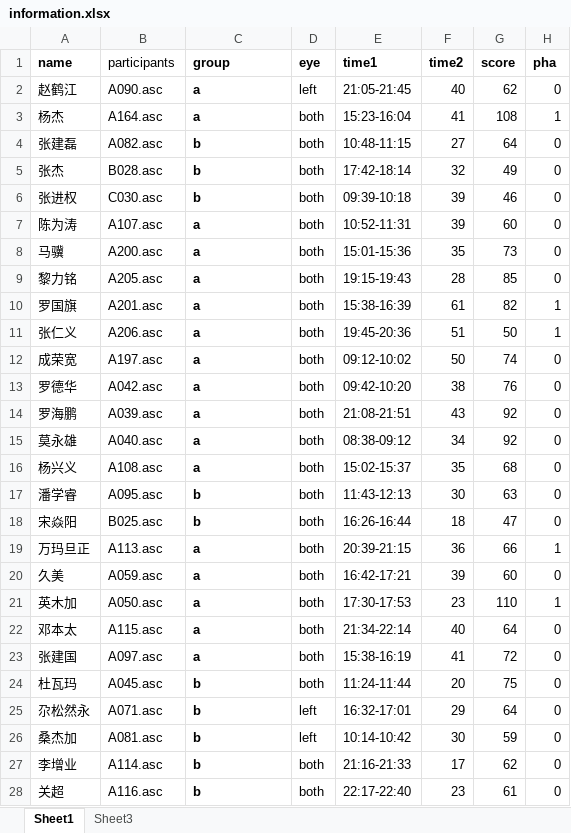
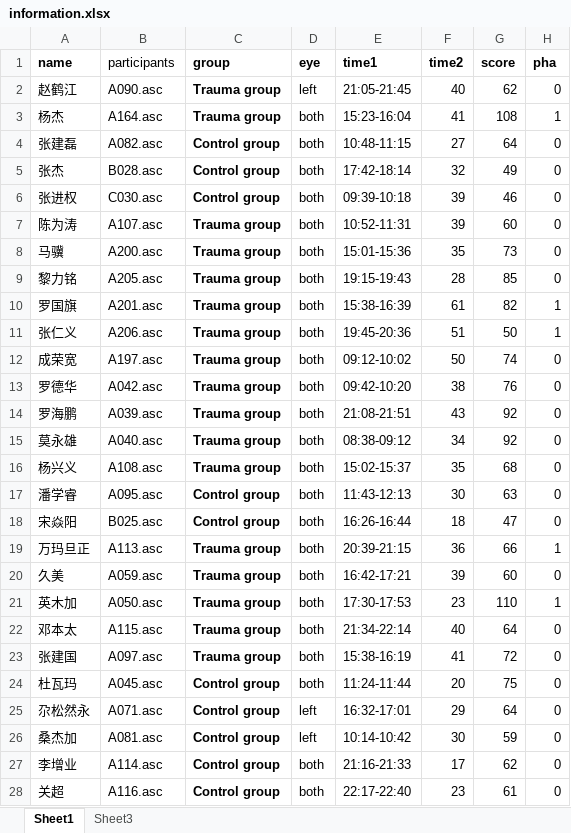
Before and after one commit to yajuandata/yajuan_phd, an Excel workbook: info/information.xlsx, sheet Sheet1, drawn as a sheet; only a part is shown; values as stored, in another font and other column widths than the file's, no borders; the diff covers the shown part only; the diff names each change by its address in the sheet, - before the commit and + after, or states it on an @@ line.

Commit message:
改了组别，a改为了Trauma group b改为 control group

```diff
--- a/info/information.xlsx (sheet Sheet1)
+++ b/info/information.xlsx (sheet Sheet1)
-C2:C3 (group): a
+C2:C3 (group): Trauma group
-C4:C6 (group): b
+C4:C6 (group): Control group
-C7:C16 (group): a
+C7:C16 (group): Trauma group
-C17:C18 (group): b
+C17:C18 (group): Control group
-C19:C23 (group): a
+C19:C23 (group): Trauma group
-C24:C28 (group): b
+C24:C28 (group): Control group
```
Also changed, not shown: 390 edited cells elsewhere in this sheet, 1 other file.
